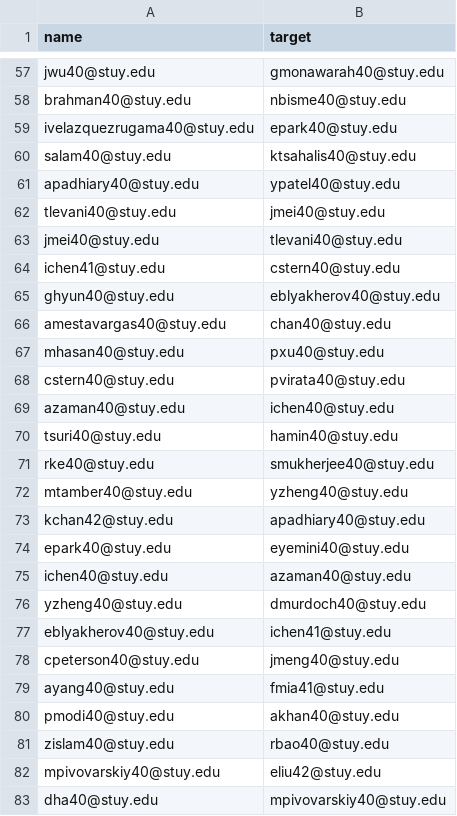
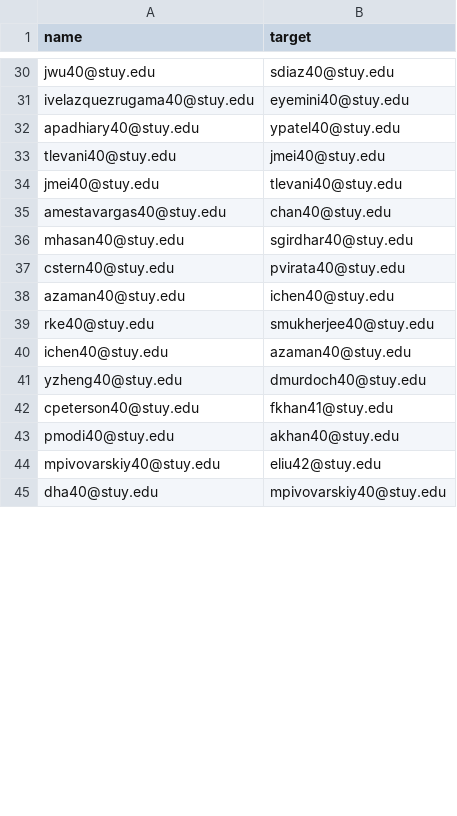
Before and after one commit to ThePotatoPowers/stuyassassin, a CSV file: public/pairs.csv, drawn as a sheet; only a part is shown, gaps mark what is left out; removed rows and columns are numbered as before the commit, all else as after; the diff covers the shown part only; the diff names each change by its address in the sheet, - before the commit and + after, or states it on an @@ line.

```diff
--- a/public/pairs.csv
+++ b/public/pairs.csv
-B30 (target): gmonawarah40@stuy.edu
+B30 (target): sdiaz40@stuy.edu
-row 58: brahman40@stuy.edu | nbisme40@stuy.edu
-B31 (target): epark40@stuy.edu
+B31 (target): eyemini40@stuy.edu
-row 60: salam40@stuy.edu | ktsahalis40@stuy.edu
-row 64: ichen41@stuy.edu | cstern40@stuy.edu
-row 65: ghyun40@stuy.edu | eblyakherov40@stuy.edu
-B36 (target): pxu40@stuy.edu
+B36 (target): sgirdhar40@stuy.edu
-row 70: tsuri40@stuy.edu | hamin40@stuy.edu
-row 72: mtamber40@stuy.edu | yzheng40@stuy.edu
-row 73: kchan42@stuy.edu | apadhiary40@stuy.edu
-row 74: epark40@stuy.edu | eyemini40@stuy.edu
-row 77: eblyakherov40@stuy.edu | ichen41@stuy.edu
-B42 (target): jmeng40@stuy.edu
+B42 (target): fkhan41@stuy.edu
-row 79: ayang40@stuy.edu | fmia41@stuy.edu
-row 81: zislam40@stuy.edu | rbao40@stuy.edu
```
Also changed, not shown: 7 added rows, 31 removed rows and 15 edited cells elsewhere in this file, 2 other files.
